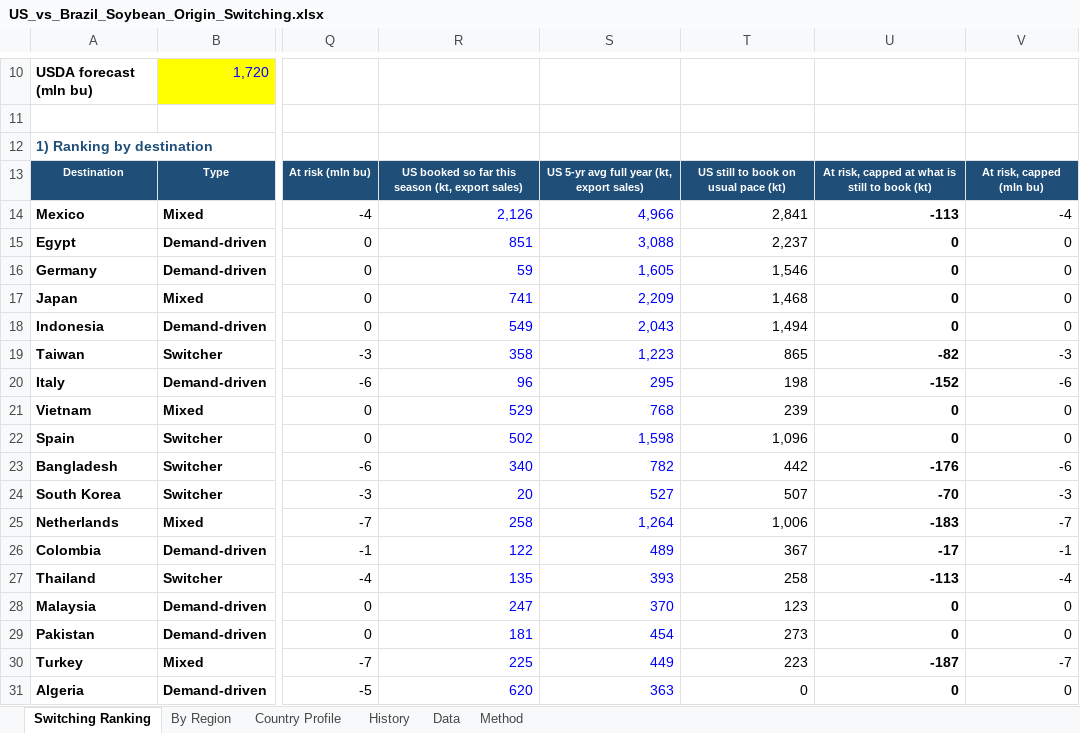
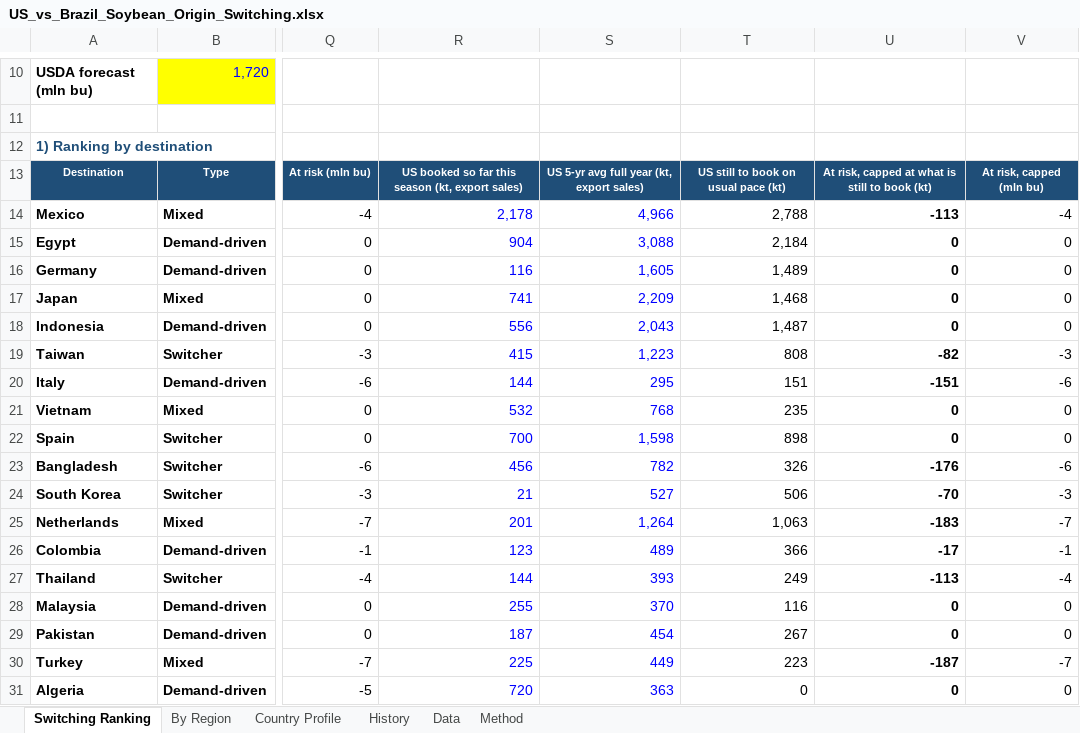
Before and after one commit to gg1980-coder/claude, an Excel workbook: export-sales/US_vs_Brazil_Soybean_Origin_Switching.xlsx, sheet Switching Ranking, drawn as a sheet; only a part is shown, gaps mark what is left out; values as stored, in another font and other column widths than the file's, no borders; charts and pictures and conditional formats not drawn; the diff covers the shown part only; the diff names each change by its address in the sheet, - before the commit and + after, or states it on an @@ line.

```diff
--- a/export-sales/US_vs_Brazil_Soybean_Origin_Switching.xlsx (sheet Switching Ranking)
+++ b/export-sales/US_vs_Brazil_Soybean_Origin_Switching.xlsx (sheet Switching Ranking)
-R14: 2,126
+R14: 2,178
-T14: 2,841
+T14: 2,788
-R15: 851
+R15: 904
-T15: 2,237
+T15: 2,184
-R16: 59
+R16: 116
-T16: 1,546
+T16: 1,489
-R18: 549
+R18: 556
-T18: 1,494
+T18: 1,487
-R19: 358
+R19: 415
-T19: 865
+T19: 808
-R20: 96
+R20: 144
-T20: 198
+T20: 151
-U20: -152
+U20: -151
-R21: 529
+R21: 532
-T21: 239
+T21: 235
-R22: 502
+R22: 700
-T22: 1,096
+T22: 898
-R23: 340
+R23: 456
-T23: 442
+T23: 326
-R24: 20
+R24: 21
-T24: 507
+T24: 506
-R25: 258
+R25: 201
-T25: 1,006
+T25: 1,063
-R26: 122
+R26: 123
-T26: 367
+T26: 366
-R27: 135
+R27: 144
-T27: 258
+T27: 249
-R28: 247
+R28: 255
-T28: 123
+T28: 116
-R29: 181
+R29: 187
-T29: 273
+T29: 267
-R31: 620
+R31: 720
```
Also changed, not shown: 18 edited cells elsewhere in this sheet, sheet By Region, charts or pictures, export-sales/US_Soybean_Weekly_Monitor_MY2026-27.xlsx, 15 other files.
